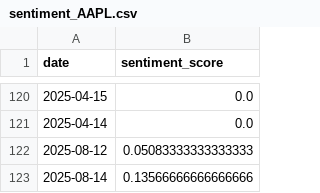
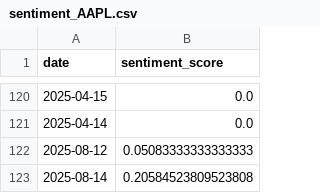
Before and after one commit to Vitalicize1/Stock4U, a CSV file: ml/data/sentiment_AAPL.csv, drawn as a sheet; only a part is shown, gaps mark what is left out.

```diff
--- a/ml/data/sentiment_AAPL.csv
+++ b/ml/data/sentiment_AAPL.csv
@@ -122,2 +122,2 @@ date,sentiment_score
 2025-08-12,0.05083333333333333
-2025-08-14,0.13566666666666666
+2025-08-14,0.20584523809523808
```
Also changed, not shown: ml/data/sentiment_MSFT.csv, ml/data/sentiment_NVDA.csv, 51 other files.
